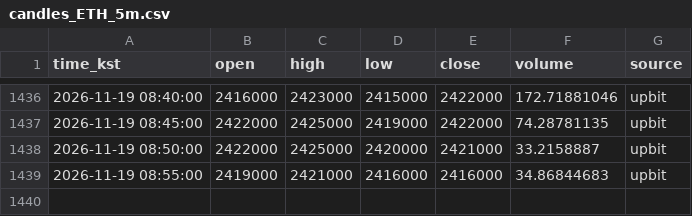
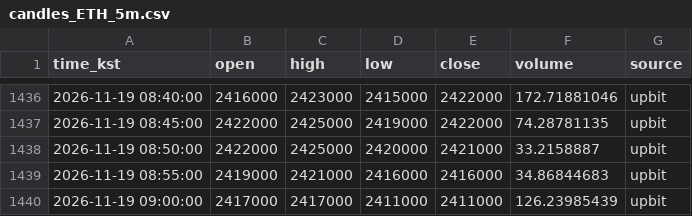
Before and after one commit to minje0123/btc-paper-bot, a CSV file: data/candles_ETH_5m.csv, drawn as a sheet; only a part is shown, gaps mark what is left out.

```diff
--- a/data/candles_ETH_5m.csv
+++ b/data/candles_ETH_5m.csv
@@ -1439 +1439,2 @@ time_kst,open,high,low,close,volume,source
 2026-11-19 08:55:00,2419000,2421000,2416000,2416000,34.86844683,upbit
+2026-11-19 09:00:00,2417000,2417000,2411000,2411000,126.23985439,upbit
```
Also changed, not shown: data/candles_5m.csv, data/candles_SOL_5m.csv, 9 other files.
